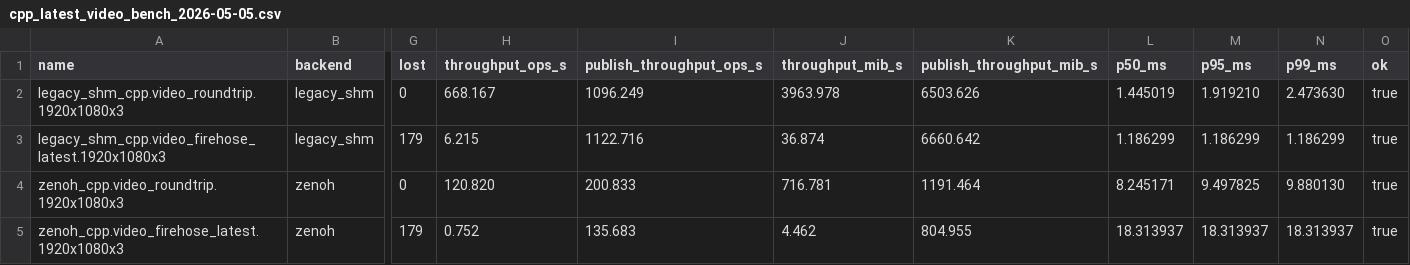
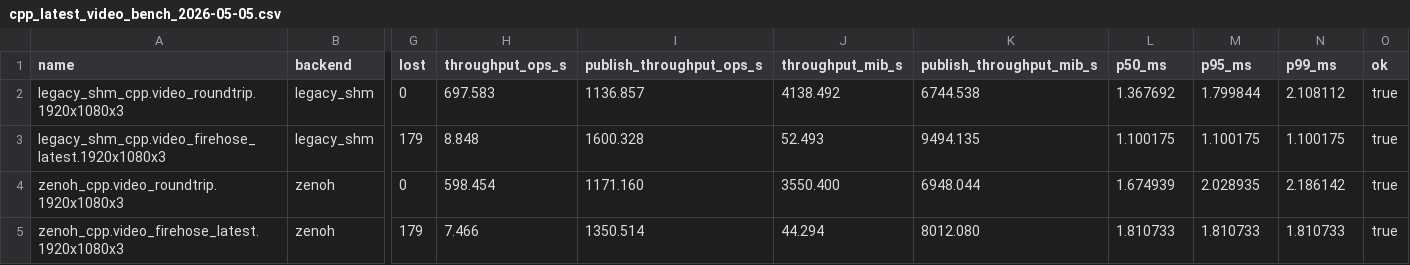
Before and after one commit to FrogThe2nd/f8studio, a CSV file: benchmark_results/cpp_latest_video_bench_2026-05-05.csv, drawn as a sheet; only a part is shown, gaps mark what is left out; the diff covers the shown part only; the diff names each change by its address in the sheet, - before the commit and + after, or states it on an @@ line.

```diff
--- a/benchmark_results/cpp_latest_video_bench_2026-05-05.csv
+++ b/benchmark_results/cpp_latest_video_bench_2026-05-05.csv
-H2 (throughput_ops_s): 668.167
+H2 (throughput_ops_s): 697.583
-I2 (publish_throughput_ops_s): 1096.249
+I2 (publish_throughput_ops_s): 1136.857
-J2 (throughput_mib_s): 3963.978
+J2 (throughput_mib_s): 4138.492
-K2 (publish_throughput_mib_s): 6503.626
+K2 (publish_throughput_mib_s): 6744.538
-L2 (p50_ms): 1.445019
+L2 (p50_ms): 1.367692
-M2 (p95_ms): 1.919210
+M2 (p95_ms): 1.799844
-N2 (p99_ms): 2.473630
+N2 (p99_ms): 2.108112
-H3 (throughput_ops_s): 6.215
+H3 (throughput_ops_s): 8.848
-I3 (publish_throughput_ops_s): 1122.716
+I3 (publish_throughput_ops_s): 1600.328
-J3 (throughput_mib_s): 36.874
+J3 (throughput_mib_s): 52.493
-K3 (publish_throughput_mib_s): 6660.642
+K3 (publish_throughput_mib_s): 9494.135
-L3 (p50_ms): 1.186299
+L3 (p50_ms): 1.100175
-M3 (p95_ms): 1.186299
+M3 (p95_ms): 1.100175
-N3 (p99_ms): 1.186299
+N3 (p99_ms): 1.100175
-H4 (throughput_ops_s): 120.820
+H4 (throughput_ops_s): 598.454
-I4 (publish_throughput_ops_s): 200.833
+I4 (publish_throughput_ops_s): 1171.160
-J4 (throughput_mib_s): 716.781
+J4 (throughput_mib_s): 3550.400
-K4 (publish_throughput_mib_s): 1191.464
+K4 (publish_throughput_mib_s): 6948.044
-L4 (p50_ms): 8.245171
+L4 (p50_ms): 1.674939
-M4 (p95_ms): 9.497825
+M4 (p95_ms): 2.028935
-N4 (p99_ms): 9.880130
+N4 (p99_ms): 2.186142
-H5 (throughput_ops_s): 0.752
+H5 (throughput_ops_s): 7.466
-I5 (publish_throughput_ops_s): 135.683
+I5 (publish_throughput_ops_s): 1350.514
-J5 (throughput_mib_s): 4.462
+J5 (throughput_mib_s): 44.294
-K5 (publish_throughput_mib_s): 804.955
+K5 (publish_throughput_mib_s): 8012.080
-L5 (p50_ms): 18.313937
+L5 (p50_ms): 1.810733
-M5 (p95_ms): 18.313937
+M5 (p95_ms): 1.810733
-N5 (p99_ms): 18.313937
+N5 (p99_ms): 1.810733
```
Also changed, not shown: 28 edited cells elsewhere in this file, 9 other files.
